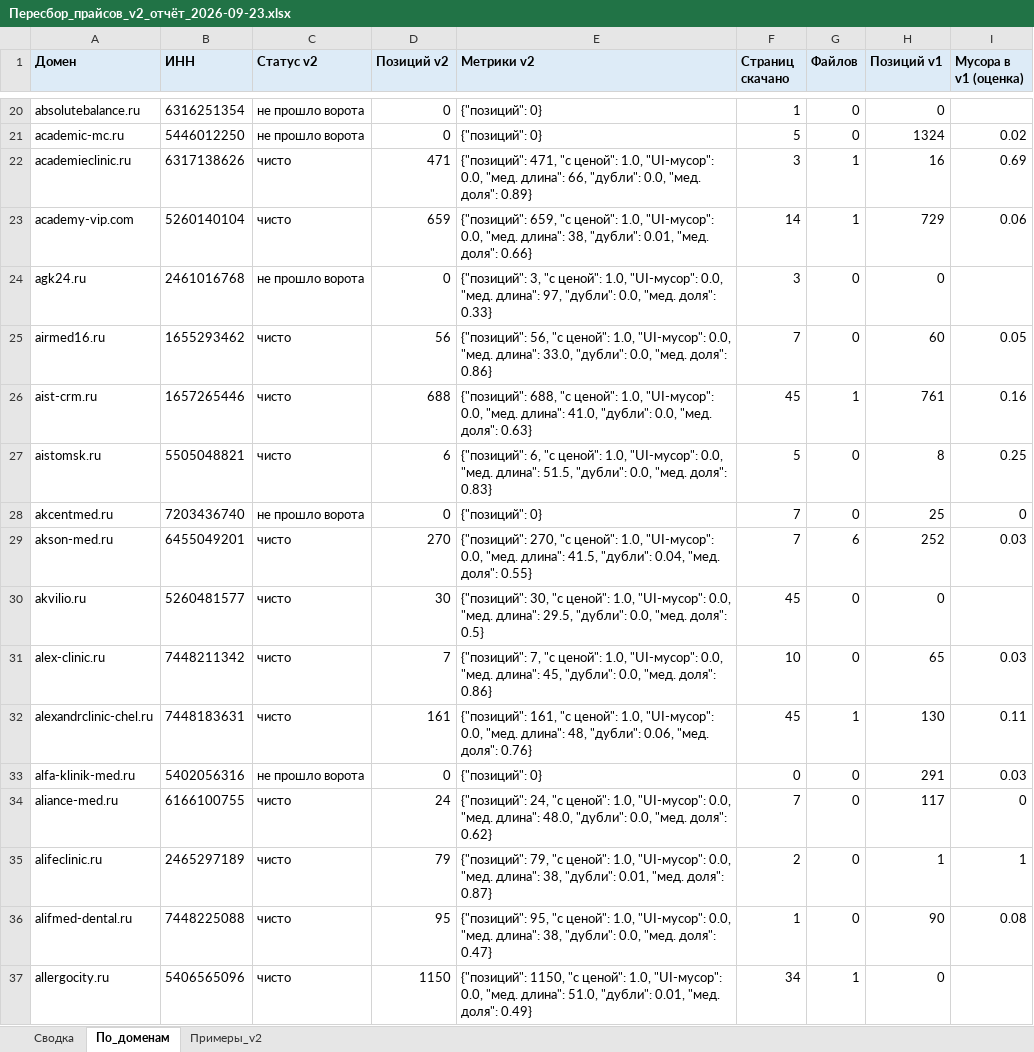
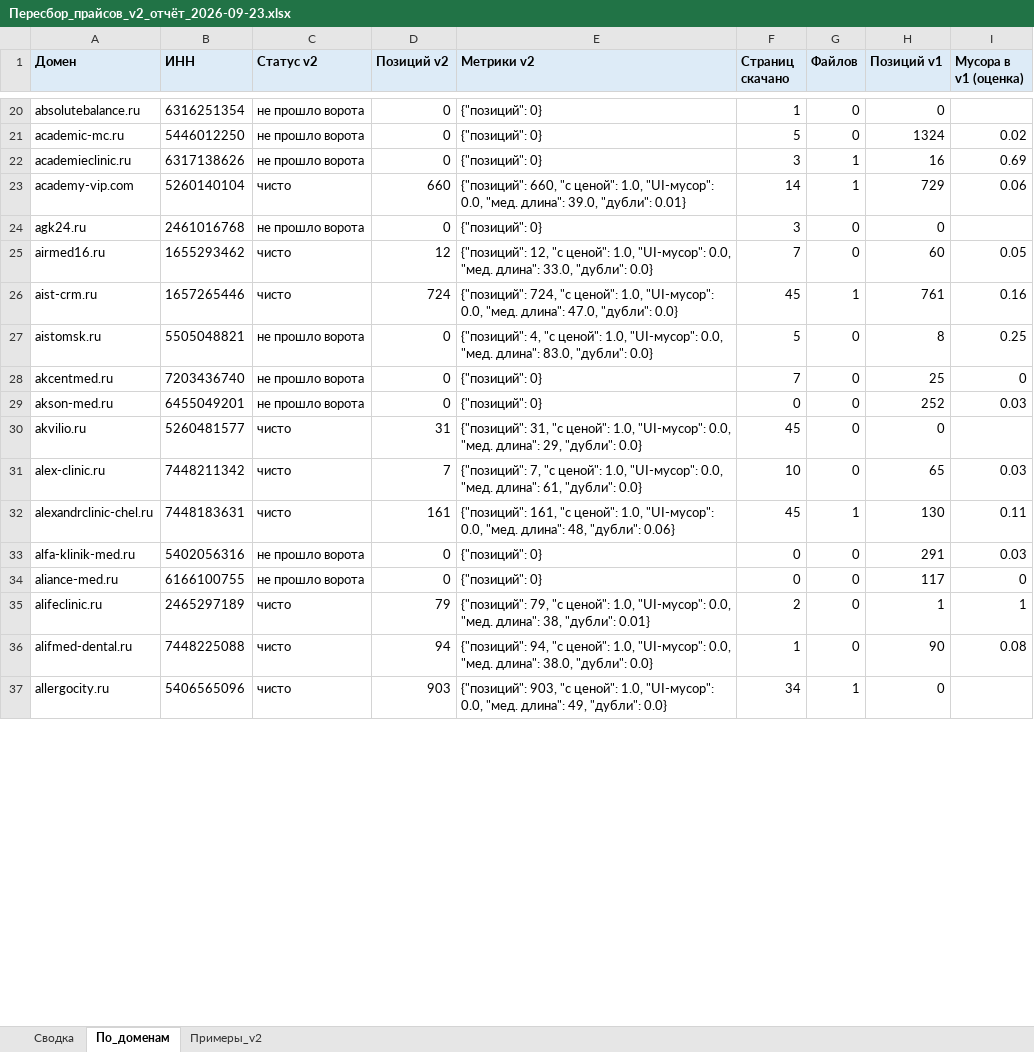
Before and after one commit to ddinnovationhub/Chistaya_kozha_research, an Excel workbook: output/Пересбор_прайсов_v2_отчёт_2026-09-23.xlsx, sheet По_доменам, drawn as a sheet; only a part is shown, gaps mark what is left out; values as stored, in another font and other column widths than the file's, no borders; the diff covers the shown part only; the diff names each change by its address in the sheet, - before the commit and + after, or states it on an @@ line.

```diff
--- a/output/Пересбор_прайсов_v2_отчёт_2026-09-23.xlsx (sheet По_доменам)
+++ b/output/Пересбор_прайсов_v2_отчёт_2026-09-23.xlsx (sheet По_доменам)
-C22 (Статус v2): чисто
+C22 (Статус v2): не прошло ворота
-D22 (Позиций v2): 471
+D22 (Позиций v2): 0
-E22 (Метрики v2): {"позиций": 471, "с ценой": 1.0, "UI-мусор": 0.0, "мед. длина": 66, "дубли": 0.0, "мед. доля": 0.89}
+E22 (Метрики v2): {"позиций": 0}
-D23 (Позиций v2): 659
+D23 (Позиций v2): 660
-E23 (Метрики v2): {"позиций": 659, "с ценой": 1.0, "UI-мусор": 0.0, "мед. длина": 38, "дубли": 0.01, "мед. доля": 0.66}
+E23 (Метрики v2): {"позиций": 660, "с ценой": 1.0, "UI-мусор": 0.0, "мед. длина": 39.0, "дубли": 0.01}
-E24 (Метрики v2): {"позиций": 3, "с ценой": 1.0, "UI-мусор": 0.0, "мед. длина": 97, "дубли": 0.0, "мед. доля": 0.33}
+E24 (Метрики v2): {"позиций": 0}
-D25 (Позиций v2): 56
+D25 (Позиций v2): 12
-E25 (Метрики v2): {"позиций": 56, "с ценой": 1.0, "UI-мусор": 0.0, "мед. длина": 33.0, "дубли": 0.0, "мед. доля": 0.86}
+E25 (Метрики v2): {"позиций": 12, "с ценой": 1.0, "UI-мусор": 0.0, "мед. длина": 33.0, "дубли": 0.0}
-D26 (Позиций v2): 688
+D26 (Позиций v2): 724
-E26 (Метрики v2): {"позиций": 688, "с ценой": 1.0, "UI-мусор": 0.0, "мед. длина": 41.0, "дубли": 0.0, "мед. доля": 0.63}
+E26 (Метрики v2): {"позиций": 724, "с ценой": 1.0, "UI-мусор": 0.0, "мед. длина": 47.0, "дубли": 0.0}
-C27 (Статус v2): чисто
+C27 (Статус v2): не прошло ворота
-D27 (Позиций v2): 6
+D27 (Позиций v2): 0
-E27 (Метрики v2): {"позиций": 6, "с ценой": 1.0, "UI-мусор": 0.0, "мед. длина": 51.5, "дубли": 0.0, "мед. доля": 0.83}
+E27 (Метрики v2): {"позиций": 4, "с ценой": 1.0, "UI-мусор": 0.0, "мед. длина": 83.0, "дубли": 0.0}
-C29 (Статус v2): чисто
+C29 (Статус v2): не прошло ворота
-D29 (Позиций v2): 270
+D29 (Позиций v2): 0
-E29 (Метрики v2): {"позиций": 270, "с ценой": 1.0, "UI-мусор": 0.0, "мед. длина": 41.5, "дубли": 0.04, "мед. доля": 0.55}
+E29 (Метрики v2): {"позиций": 0}
-F29 (Страниц скачано): 7
+F29 (Страниц скачано): 0
-G29 (Файлов): 6
+G29 (Файлов): 0
-D30 (Позиций v2): 30
+D30 (Позиций v2): 31
-E30 (Метрики v2): {"позиций": 30, "с ценой": 1.0, "UI-мусор": 0.0, "мед. длина": 29.5, "дубли": 0.0, "мед. доля": 0.5}
+E30 (Метрики v2): {"позиций": 31, "с ценой": 1.0, "UI-мусор": 0.0, "мед. длина": 29, "дубли": 0.0}
-E31 (Метрики v2): …"мед. длина": 45, "дубли": 0.0, "мед. доля": 0.86}
+E31 (Метрики v2): …"мед. длина": 61, "дубли": 0.0}
-E32 (Метрики v2): …48, "дубли": 0.06, "мед. доля": 0.76}
+E32 (Метрики v2): …48, "дубли": 0.06}
-C34 (Статус v2): чисто
+C34 (Статус v2): не прошло ворота
-D34 (Позиций v2): 24
+D34 (Позиций v2): 0
-E34 (Метрики v2): {"позиций": 24, "с ценой": 1.0, "UI-мусор": 0.0, "мед. длина": 48.0, "дубли": 0.0, "мед. доля": 0.62}
+E34 (Метрики v2): {"позиций": 0}
-F34 (Страниц скачано): 7
+F34 (Страниц скачано): 0
-E35 (Метрики v2): …38, "дубли": 0.01, "мед. доля": 0.87}
+E35 (Метрики v2): …38, "дубли": 0.01}
-D36 (Позиций v2): 95
+D36 (Позиций v2): 94
-E36 (Метрики v2): {"позиций": 95, "с ценой": 1.0, "UI-мусор": 0.0, "мед. длина": 38, "дубли": 0.0, "мед. доля": 0.47}
+E36 (Метрики v2): {"позиций": 94, "с ценой": 1.0, "UI-мусор": 0.0, "мед. длина": 38.0, "дубли": 0.0}
-D37 (Позиций v2): 1150
+D37 (Позиций v2): 903
-E37 (Метрики v2): {"позиций": 1150, "с ценой": 1.0, "UI-мусор": 0.0, "мед. длина": 51.0, "дубли": 0.01, "мед. доля": 0.49}
+E37 (Метрики v2): {"позиций": 903, "с ценой": 1.0, "UI-мусор": 0.0, "мед. длина": 49, "дубли": 0.0}
```
Also changed, not shown: 1695 edited cells elsewhere in this sheet, sheet Примеры_v2, sheet Сводка, 4 other files.
